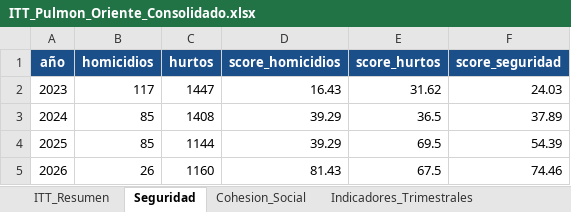
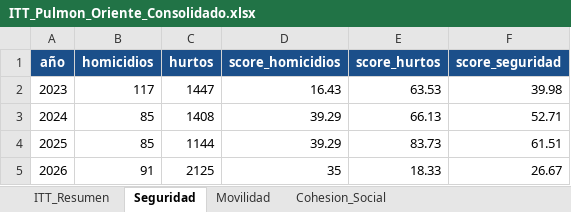
Before and after one commit to j0rg3c45/Itt_repos_cali, an Excel workbook: outputs/itt_pulmon_oriente/ITT_Pulmon_Oriente_Consolidado.xlsx, sheet Seguridad, drawn as a sheet; values as stored, in another font and other column widths than the file's, no borders; the diff names each change by its address in the sheet, - before the commit and + after, or states it on an @@ line.

Commit message:
Pulmon de Oriente: integra 2026 (Seguridad+Movilidad+Cohesion) sin tocar linea base
- PATHS a listas [base, ext 2026]; load_gj concatena; procesar() hace coalesce fecha_hech/fecha_hecho
- Linea base 2023-2025 intacta; extensiones 2026 Q2-Q3 integradas (patron Barrio Obrero)
- FIX filtro riñas: contains('RI') (inflaba, capturaba INTEGRIDAD) -> == 'RIÑAS' exacto
  Linea base real riñas: 224/294/599 (antes 3362/3565/4310 por el bug)
- Anualiza 2026 parcial (x4/trim): seg/cohesion x1.33, siniestros x2 (como Roosevelt)
- Movilidad integrada (siniestros base+ext); umbrales recalibrados al rango real + 2026 anualizado
- ITT: 2023=47.9, 2024=56.8, 2025=48.3, 2026=26.6. Excel 7 hojas (+Movilidad)
- Pendiente integrar: EU/vivienda, DesEco, Educacion (datos ya cargados)

```diff
--- a/outputs/itt_pulmon_oriente/ITT_Pulmon_Oriente_Consolidado.xlsx (sheet Seguridad)
+++ b/outputs/itt_pulmon_oriente/ITT_Pulmon_Oriente_Consolidado.xlsx (sheet Seguridad)
+sheet tab: Movilidad
-E2 (score_hurtos): 31.62
+E2 (score_hurtos): 63.53
-F2 (score_seguridad): 24.03
+F2 (score_seguridad): 39.98
-E3 (score_hurtos): 36.5
+E3 (score_hurtos): 66.13
-F3 (score_seguridad): 37.89
+F3 (score_seguridad): 52.71
-E4 (score_hurtos): 69.5
+E4 (score_hurtos): 83.73
-F4 (score_seguridad): 54.39
+F4 (score_seguridad): 61.51
-B5 (homicidios): 26
+B5 (homicidios): 91
-C5 (hurtos): 1160
+C5 (hurtos): 2125
-D5 (score_homicidios): 81.43
+D5 (score_homicidios): 35
-E5 (score_hurtos): 67.5
+E5 (score_hurtos): 18.33
-F5 (score_seguridad): 74.46
+F5 (score_seguridad): 26.67
```
Also changed, not shown: sheet Indicadores_Trimestrales, sheet Cohesion_Social, sheet ITT_Resumen, sheet Dimensiones_Pendientes, sheet Metadatos, 1 other file.
